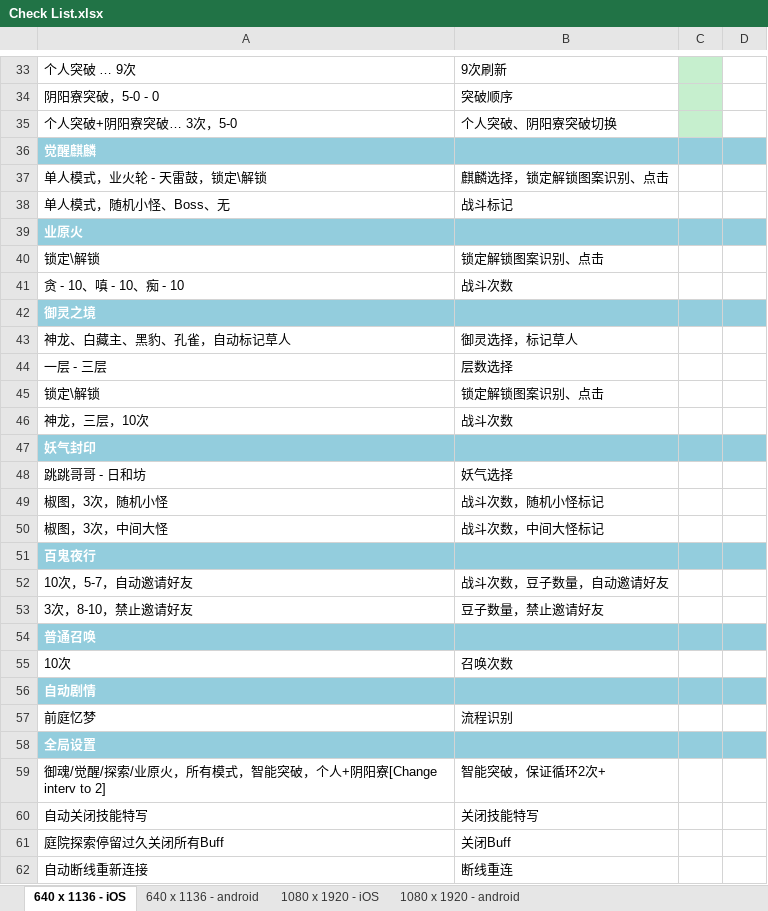
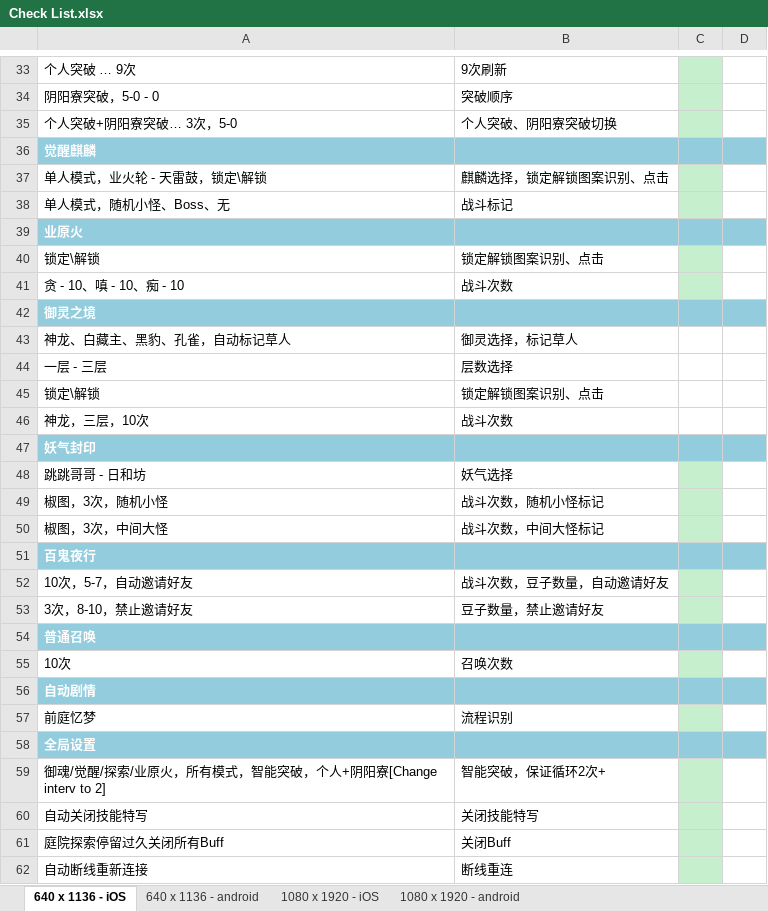
Before and after one commit to xtlsheep/WallBreaker-XXAssistant-Onmyoji, an Excel workbook: Check List.xlsx, sheet 640 x 1136 - iOS, drawn as a sheet; only a part is shown, gaps mark what is left out; values as stored, in another font and other column widths than the file's, no borders; table styles not drawn; the diff names each change by its address in the sheet, - before the commit and + after, or states it on an @@ line.

```diff
--- a/Check List.xlsx (sheet 640 x 1136 - iOS)
+++ b/Check List.xlsx (sheet 640 x 1136 - iOS)
-C37:C38 fill: none
+C37:C38 fill: #C6EFCE
-C40:C41 fill: none
+C40:C41 fill: #C6EFCE
-C48:C50 fill: none
+C48:C50 fill: #C6EFCE
-C52:C53 fill: none
+C52:C53 fill: #C6EFCE
-C55 fill: none
+C55 fill: #C6EFCE
-C57 fill: none
+C57 fill: #C6EFCE
-C59:C62 fill: none
+C59:C62 fill: #C6EFCE
```
Also changed, not shown: 6 other files.
